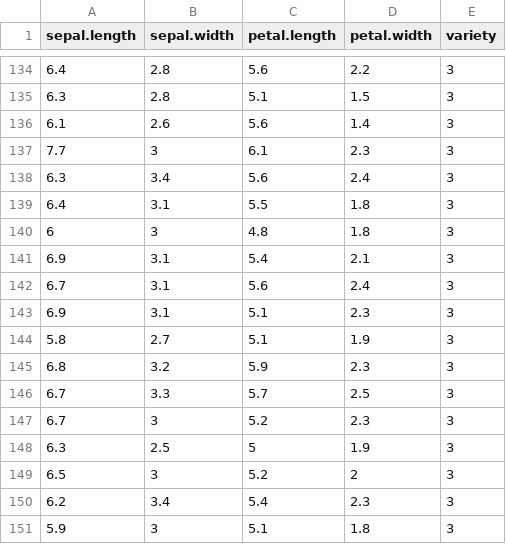
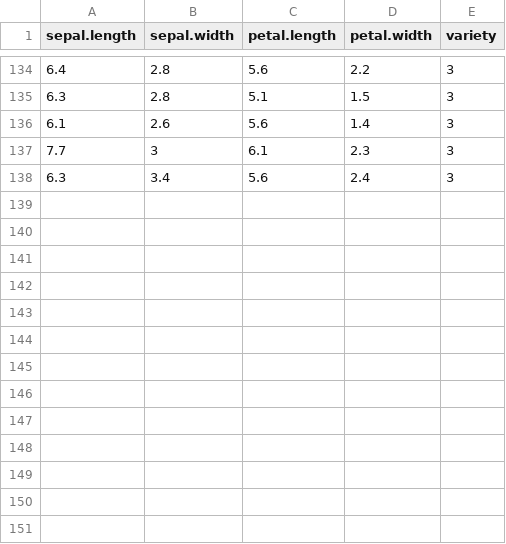
Before and after one commit to theoryofevolution/acceleron, a CSV file: iris_dataset.csv, drawn as a sheet; only a part is shown, gaps mark what is left out; the diff names each change by its address in the sheet, - before the commit and + after, or states it on an @@ line.

```diff
--- a/iris_dataset.csv
+++ b/iris_dataset.csv
-row 139: 6.4 | 3.1 | 5.5 | 1.8 | 3
-row 140: 6 | 3 | 4.8 | 1.8 | 3
-row 141: 6.9 | 3.1 | 5.4 | 2.1 | 3
-row 142: 6.7 | 3.1 | 5.6 | 2.4 | 3
-row 143: 6.9 | 3.1 | 5.1 | 2.3 | 3
-row 144: 5.8 | 2.7 | 5.1 | 1.9 | 3
-row 145: 6.8 | 3.2 | 5.9 | 2.3 | 3
-row 146: 6.7 | 3.3 | 5.7 | 2.5 | 3
-row 147: 6.7 | 3 | 5.2 | 2.3 | 3
-row 148: 6.3 | 2.5 | 5 | 1.9 | 3
-row 149: 6.5 | 3 | 5.2 | 2 | 3
-row 150: 6.2 | 3.4 | 5.4 | 2.3 | 3
-row 151: 5.9 | 3 | 5.1 | 1.8 | 3
```
Also changed, not shown: 2 other files.
